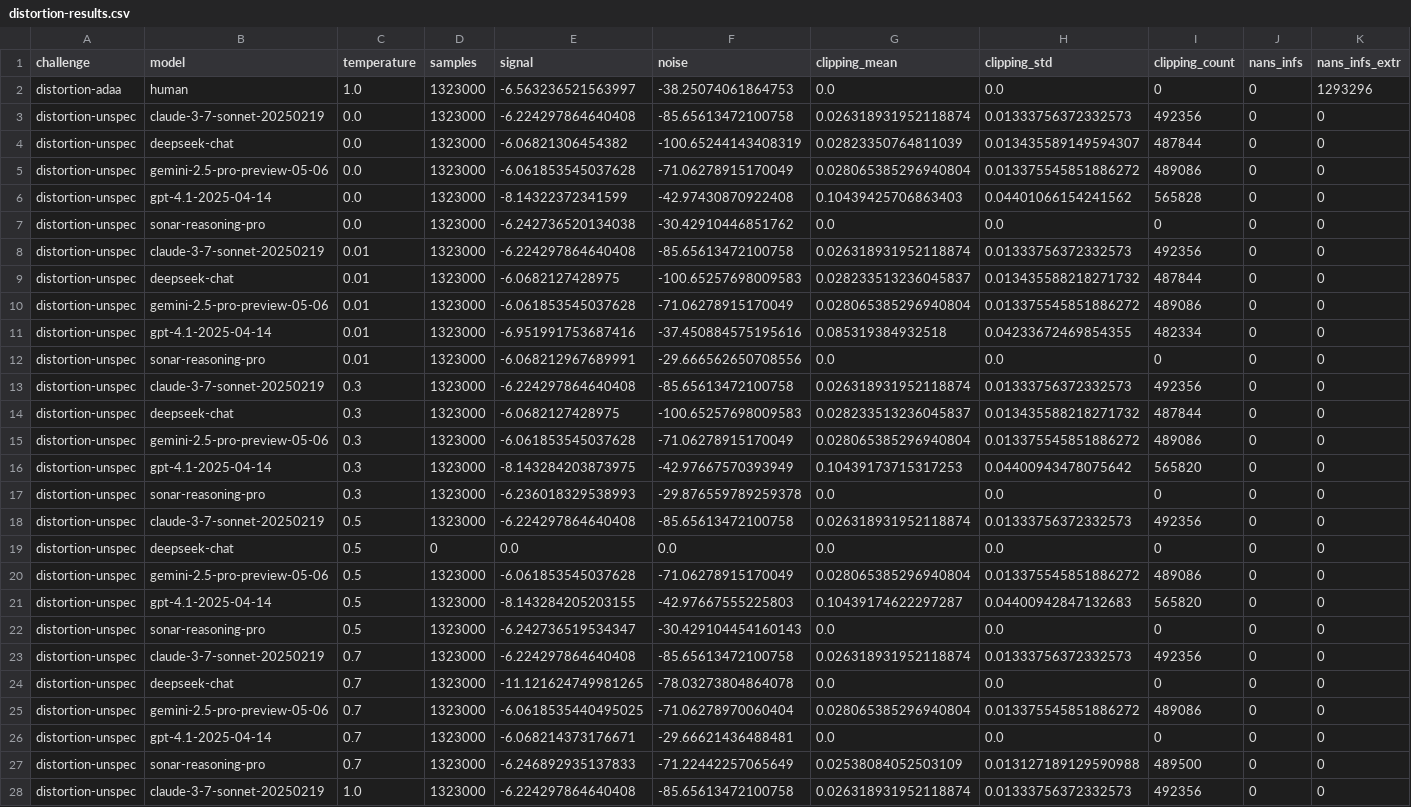
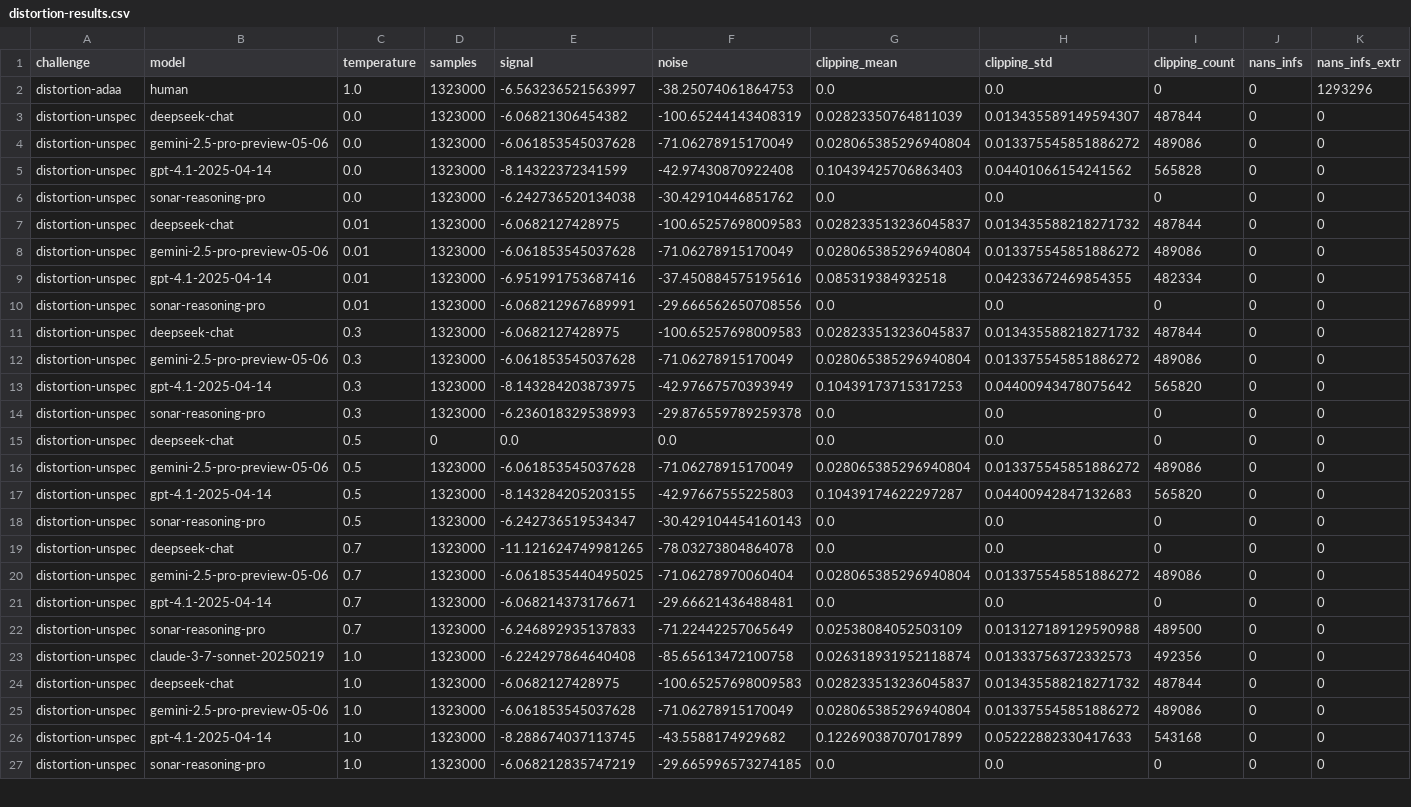
Before and after one commit to attilammagyar/elte-ai-thesis, a CSV file: data/distortion-results.csv, drawn as a sheet; only a part is shown; the shorter side is filled out with more unchanged rows; rows hold the shown columns only; the diff covers the shown part only; the diff names each change by its address in the sheet, - before the commit and + after, or states it on an @@ line.

```diff
--- a/data/distortion-results.csv
+++ b/data/distortion-results.csv
-row 3: distortion-unspec | claude-3-7-sonnet-20250219 | 0.0 | 1323000 | -6.224297864640408 | -85.65613472100758 | 0.026318931952118874 | 0.01333756372332573 | 492356 | 0 | 0
-row 8: distortion-unspec | claude-3-7-sonnet-20250219 | 0.01 | 1323000 | -6.224297864640408 | -85.65613472100758 | 0.026318931952118874 | 0.01333756372332573 | 492356 | 0 | 0
-row 13: distortion-unspec | claude-3-7-sonnet-20250219 | 0.3 | 1323000 | -6.224297864640408 | -85.65613472100758 | 0.026318931952118874 | 0.01333756372332573 | 492356 | 0 | 0
-row 18: distortion-unspec | claude-3-7-sonnet-20250219 | 0.5 | 1323000 | -6.224297864640408 | -85.65613472100758 | 0.026318931952118874 | 0.01333756372332573 | 492356 | 0 | 0
-row 23: distortion-unspec | claude-3-7-sonnet-20250219 | 0.7 | 1323000 | -6.224297864640408 | -85.65613472100758 | 0.026318931952118874 | 0.01333756372332573 | 492356 | 0 | 0
```
Also changed, not shown: 10 removed rows elsewhere in this file, data/dictionary-results.csv, data/eval-dictionary-neg.csv, 32 other files.
